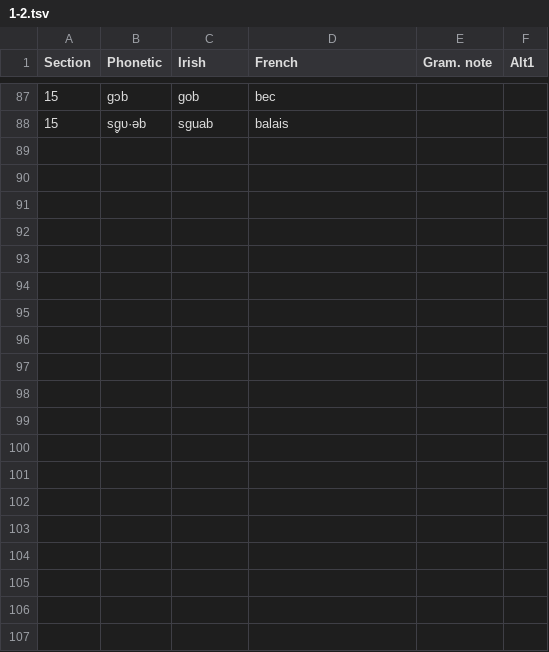
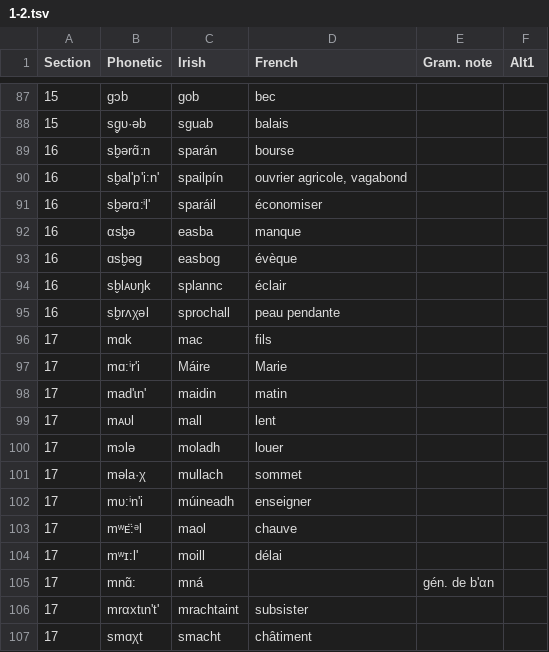
Before and after one commit to jimregan/sjoestedt-jonval-description, a TSV file: description/1-2.tsv, drawn as a sheet; only a part is shown, gaps mark what is left out; the diff covers the shown part only; the diff names each change by its address in the sheet, - before the commit and + after, or states it on an @@ line.

Commit message:
16/17

```diff
--- a/description/1-2.tsv
+++ b/description/1-2.tsv
+row 89: 16 | sb̬ərɑ̃:n | sparán | bourse
+row 90: 16 | sb̬alʹpʹi:nʹ | spailpín | ouvrier agricole, vagabond
+row 91: 16 | sb̬ərɑ:ⁱlʹ | sparáil | économiser
+row 92: 16 | αsb̬ə | easba | manque
+row 93: 16 | ɑsb̬əg | easbog | évèque
+row 94: 16 | sb̬lᴀᴜŋk | splannc | éclair
+row 95: 16 | sb̬rʌχəl | sprochall | peau pendante
+row 96: 17 | mɑk | mac | fils
+row 97: 17 | mɑ:ⁱrʹi | Máire | Marie
+row 98: 17 | madʹɩnʹ | maidin | matin
+row 99: 17 | mᴀᴜl | mall | lent
+row 100: 17 | mɔlə | moladh | louer
+row 101: 17 | məla·χ | mullach | sommet
+row 102: 17 | mᴜ:ⁱnʹi | múineadh | enseigner
+row 103: 17 | mʷᴇ̈:ᵊl | maol | chauve
+row 104: 17 | mʷɪ:lʹ | moill | délai
+row 105: 17 | mnɑ̃: | mná |  | gén. de bʹαn
+row 106: 17 | mrαxtɩnʹtʹ | mrachtaint | subsister
+row 107: 17 | smɑχt | smacht | châtiment
```
Also changed, not shown: 14 added rows elsewhere in this file.
